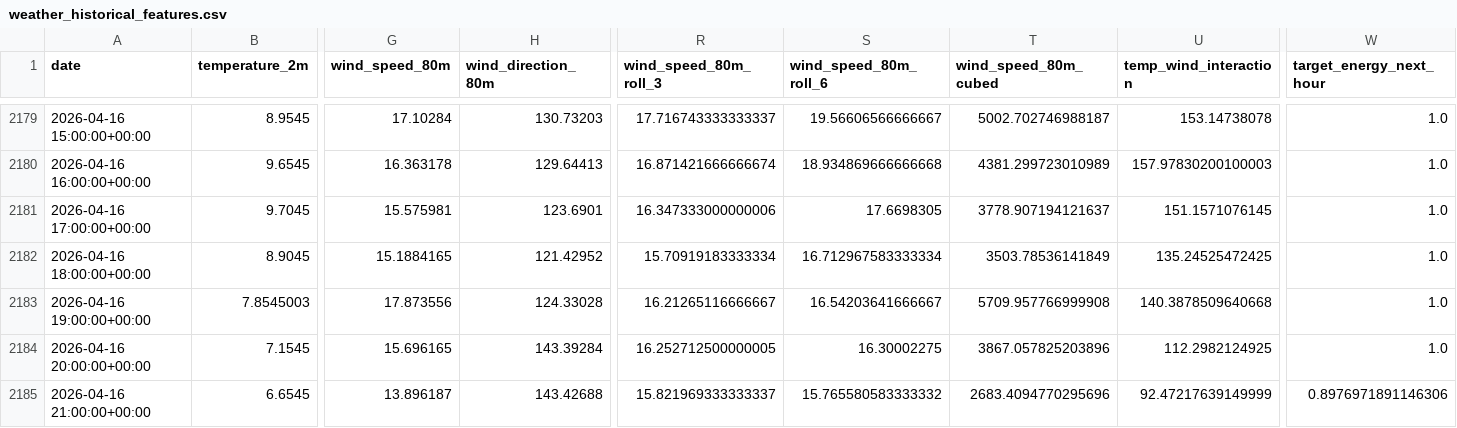
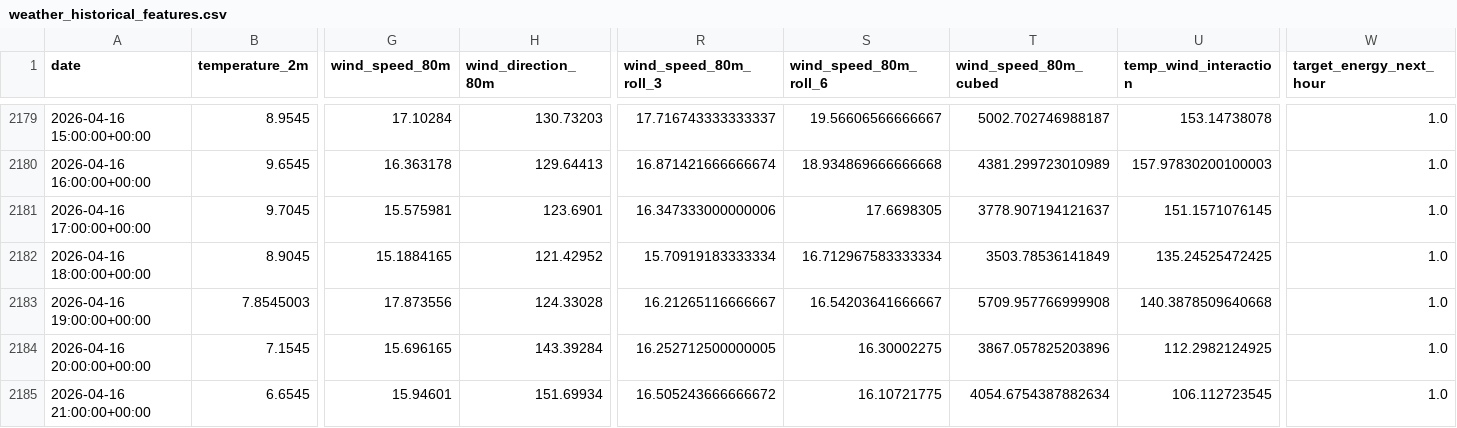
Before and after one commit to albuter99/prueba, a CSV file: artifacts/features/weather_historical_features.csv, drawn as a sheet; only a part is shown, gaps mark what is left out; the diff names each change by its address in the sheet, - before the commit and + after, or states it on an @@ line.

```diff
--- a/artifacts/features/weather_historical_features.csv
+++ b/artifacts/features/weather_historical_features.csv
-G2185 (wind_speed_80m): 13.896187
+G2185 (wind_speed_80m): 15.94601
-H2185 (wind_direction_80m): 143.42688
+H2185 (wind_direction_80m): 151.69934
-R2185 (wind_speed_80m_roll_3): 15.821969333333337
+R2185 (wind_speed_80m_roll_3): 16.505243666666672
-S2185 (wind_speed_80m_roll_6): 15.765580583333332
+S2185 (wind_speed_80m_roll_6): 16.10721775
-T2185 (wind_speed_80m_cubed): 2683.4094770295696
+T2185 (wind_speed_80m_cubed): 4054.6754387882634
-U2185 (temp_wind_interaction): 92.47217639149999
+U2185 (temp_wind_interaction): 106.112723545
-W2185 (target_energy_next_hour): 0.8976971891146306
+W2185 (target_energy_next_hour): 1.0
```
Also changed, not shown: artifacts/features/weather_forecast_features.csv, artifacts/predictions/predictions.csv, 9 other files.
